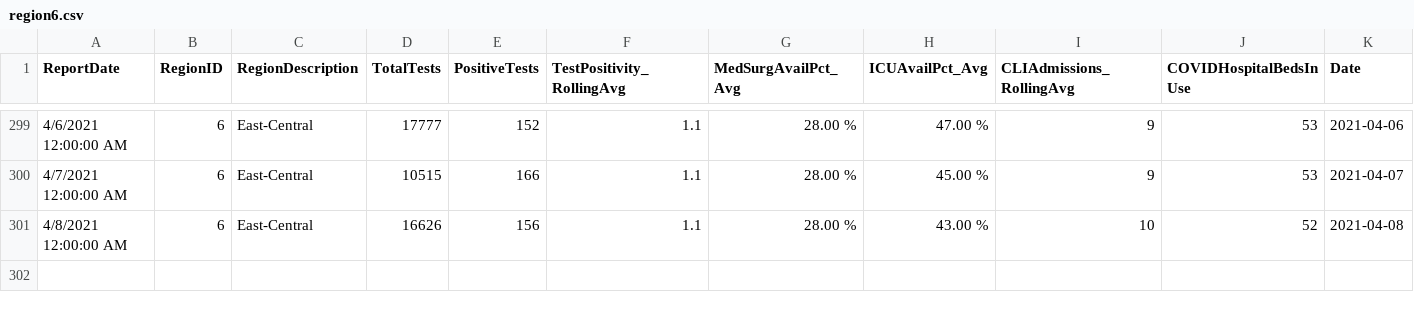
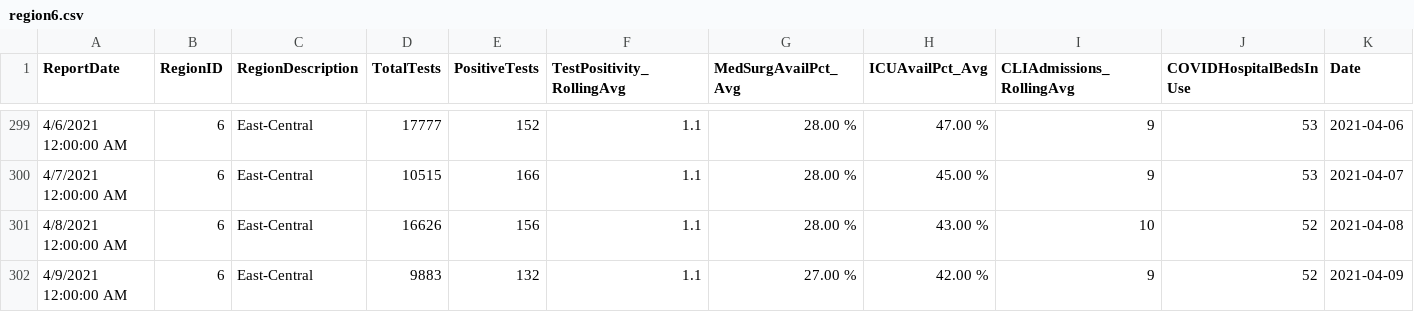
Before and after one commit to bzigterman/CUcovid, a CSV file: idph/region6.csv, drawn as a sheet; only a part is shown, gaps mark what is left out; rows hold the shown columns only; the diff names each change by its address in the sheet, - before the commit and + after, or states it on an @@ line.

```diff
--- a/idph/region6.csv
+++ b/idph/region6.csv
+row 302: 4/9/2021 12:00:00 AM | 6 | East-Central | 9883 | 132 | 1.1 | 27.00 % | 42.00 % | 9 | 52 | 2021-04-09
```
Also changed, not shown: idph/region6noUI.csv, idph/vax_IL.csv, 26 other files.
